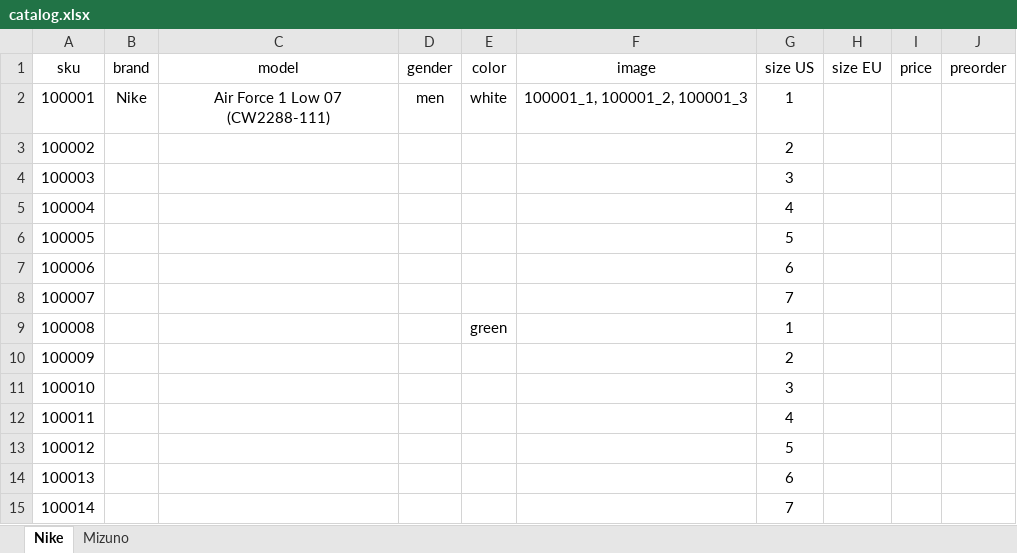
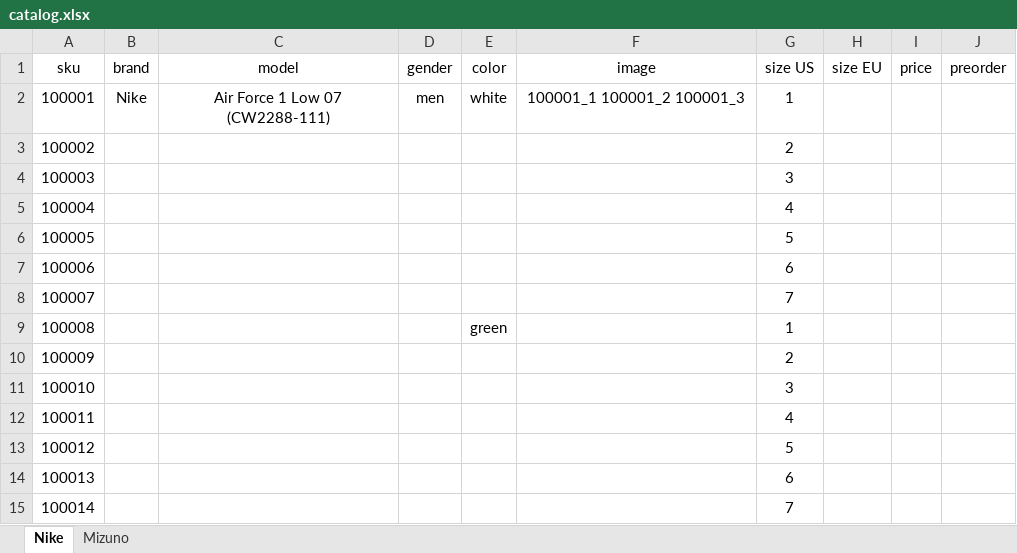
Before and after one commit to dauralio-cell/jmd_store, an Excel workbook: data/catalog.xlsx, sheet Nike, drawn as a sheet; values as stored, in another font and other column widths than the file's, no borders; the diff names each change by its address in the sheet, - before the commit and + after, or states it on an @@ line.

```diff
--- a/data/catalog.xlsx (sheet Nike)
+++ b/data/catalog.xlsx (sheet Nike)
-F2 (image): 100001_1, 100001_2, 100001_3
+F2 (image): 100001_1 100001_2 100001_3
```
Also changed, not shown: sheet Mizuno, 1 other file.
